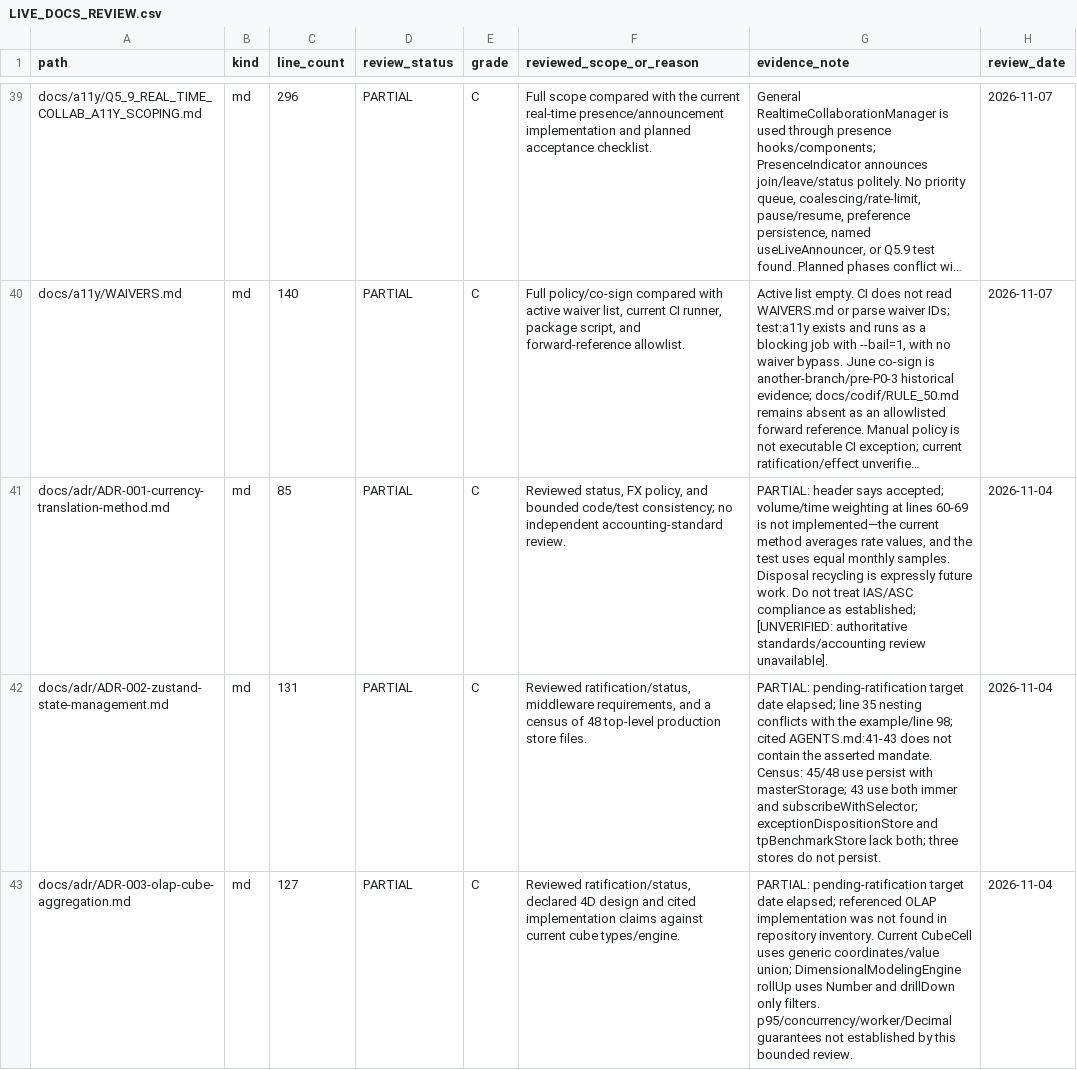
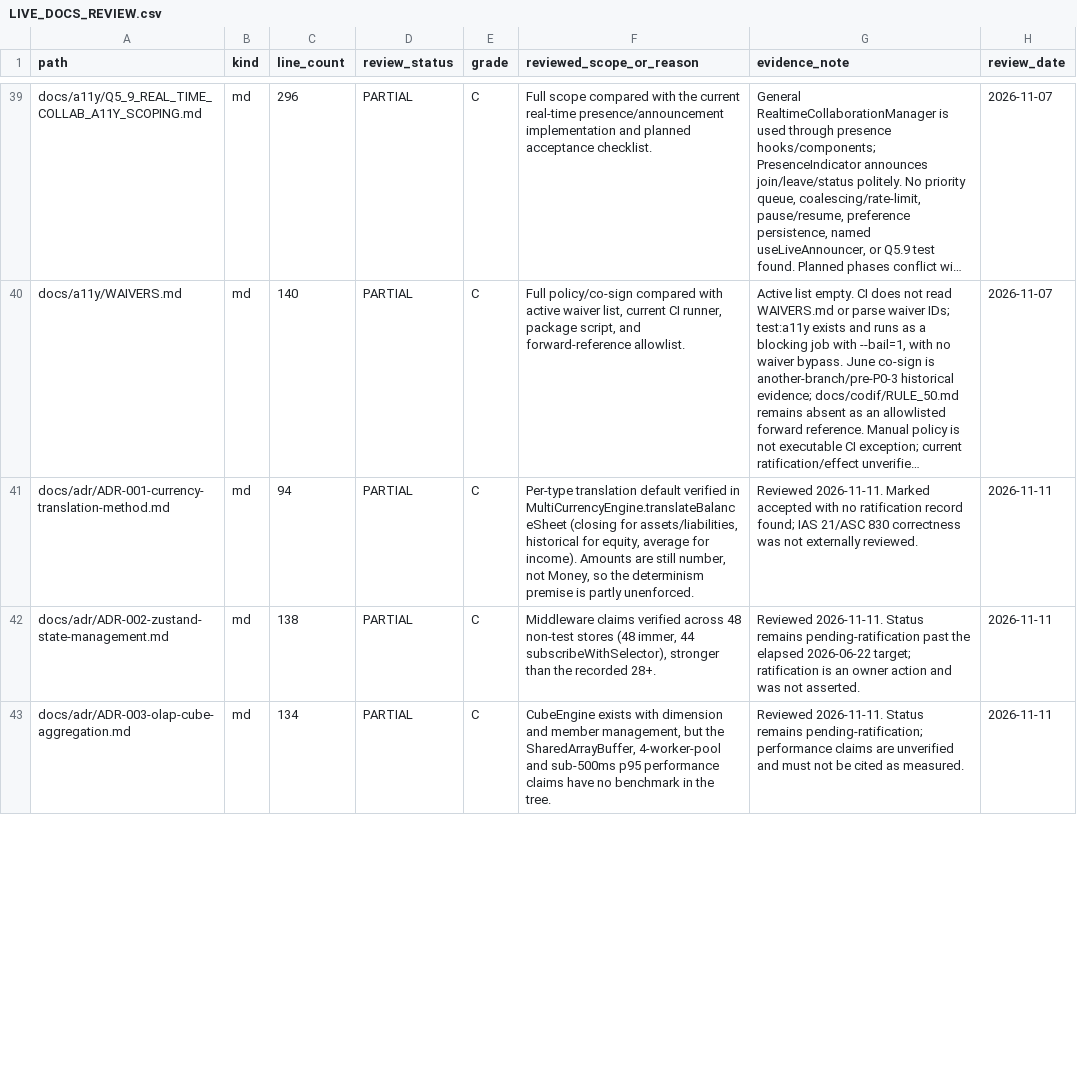
Before and after one commit to Warzonesiddiki/fp-A-betterversion, a CSV file: docs/_agent/LIVE_DOCS_REVIEW.csv, drawn as a sheet; only a part is shown, gaps mark what is left out; long unchanged cells end in …; the diff covers the shown part only; the diff names each change by its address in the sheet, - before the commit and + after, or states it on an @@ line.

Commit message:
docs(stage1): test the six ADRs against source
Documentation-only. No application-source, test, CI/gate, or dependency
change; both coding gates remain false.

AUD-103. Four ADR claims held, two did not.
Held:
- ADR-001: MultiCurrencyEngine.translateBalanceSheet:135-190 implements the
  stated per-type default exactly (closing for assets/liabilities, historical
  for equity, average for income, CTA from the same exact decimals). Boundary:
  amounts/rates are still plain number, not Money, so determinism is only
  partly type-enforced.
- ADR-002: middleware claims hold and are broader than recorded - 48 non-test
  stores, 48 immer, 44 subscribeWithSelector vs the stated "28+".
- ADR-004: decimal.js is real and ratcheted (money:adoption 320 modules,
  0 raw toFixed).
- ADR-003: CubeEngine exists with dimension/member management.

Did not hold:
- ADR-005 requires "90-day key rotation" and a "WAL pattern" for master
  storage. No master-key rotation exists (tokenRotation.ts rotates auth tokens;
  no rotateKey/keyRotation/rotationDays symbol in src/utils or src/store), and
  masterStorage.ts has no WAL or crash-recovery mechanism - security.md §3
  records chunk writes as not atomic.
- ADR-010 cites "<500ms p95" and "property-based + mutation testing" as
  verification, but there is no fast-check dependency and no such suite.
- ADR-003's SharedArrayBuffer / 4-worker-pool / sub-500ms claims have no
  benchmark in the tree.

Status headers were not changed: five remain pending-ratification past the
elapsed 2026-06-22 target, and ratification is an owner action, not something a
documentation review may assert.

Ledger: 240 rows, 160 PARTIAL, 46 HISTORICAL-NOTE, 3 GENERATED, 31 PENDING;
25 active C-grade records (ADRs stay C - two have unimplemented or unsupported
evidence and none is ratified).

Validation: docs:verify PASS (three known non-failing annex warnings);
docs:links --strict PASS (0 broken); skills:verify PASS (72); CSV parse +
line-count + date reconciliation PASS; git diff --check PASS. Docs-only diff.

Co-authored-by: arena-agent <297053741+arena-agent@users.noreply.github.com>

```diff
--- a/docs/_agent/LIVE_DOCS_REVIEW.csv
+++ b/docs/_agent/LIVE_DOCS_REVIEW.csv
-C41 (line_count): 85
+C41 (line_count): 94
-F41 (reviewed_scope_or_reason): Reviewed status, FX policy, and bounded code/test consistency; no independent accounting-standard review.
+F41 (reviewed_scope_or_reason): Per-type translation default verified in MultiCurrencyEngine.translateBalanceSheet (closing for assets/liabilities, historical for equity, average for income). Amounts are still number, not Money, so the determinism premise is partly unenforced.
-G41 (evidence_note): PARTIAL: header says accepted; volume/time weighting at lines 60-69 is not implemented—the current method averages rate values, and the test uses equal monthly samples. Disposal recycling is expressly future work. Do not treat IAS/ASC compliance as established; [UNVERIFIED: authoritative standards/accounting review unavailable].
+G41 (evidence_note): Reviewed 2026-11-11. Marked accepted with no ratification record found; IAS 21/ASC 830 correctness was not externally reviewed.
-H41:H43 (review_date): 2026-11-04
+H41:H43 (review_date): 2026-11-11
-C42 (line_count): 131
+C42 (line_count): 138
-F42 (reviewed_scope_or_reason): Reviewed ratification/status, middleware requirements, and a census of 48 top-level production store files.
+F42 (reviewed_scope_or_reason): Middleware claims verified across 48 non-test stores (48 immer, 44 subscribeWithSelector), stronger than the recorded 28+.
-G42 (evidence_note): PARTIAL: pending-ratification target date elapsed; line 35 nesting conflicts with the example/line 98; cited AGENTS.md:41-43 does not contain the asserted mandate. Census: 45/48 use persist with masterStorage; 43 use both immer and subscribeWithSelector; exceptionDispositionStore and tpBenchmarkStore lack both; three stores do not persist.
+G42 (evidence_note): Reviewed 2026-11-11. Status remains pending-ratification past the elapsed 2026-06-22 target; ratification is an owner action and was not asserted.
-C43 (line_count): 127
+C43 (line_count): 134
-F43 (reviewed_scope_or_reason): Reviewed ratification/status, declared 4D design and cited implementation claims against current cube types/engine.
+F43 (reviewed_scope_or_reason): CubeEngine exists with dimension and member management, but the SharedArrayBuffer, 4-worker-pool and sub-500ms p95 performance claims have no benchmark in the tree.
-G43 (evidence_note): PARTIAL: pending-ratification target date elapsed; referenced OLAP implementation was not found in repository inventory. Current CubeCell uses generic coordinates/value union; DimensionalModelingEngine rollUp uses Number and drillDown only filters. p95/concurrency/worker/Decimal guarantees not established by this bounded review.
+G43 (evidence_note): Reviewed 2026-11-11. Status remains pending-ratification; performance claims are unverified and must not be cited as measured.
```
Also changed, not shown: 15 edited cells elsewhere in this file, 9 other files.
